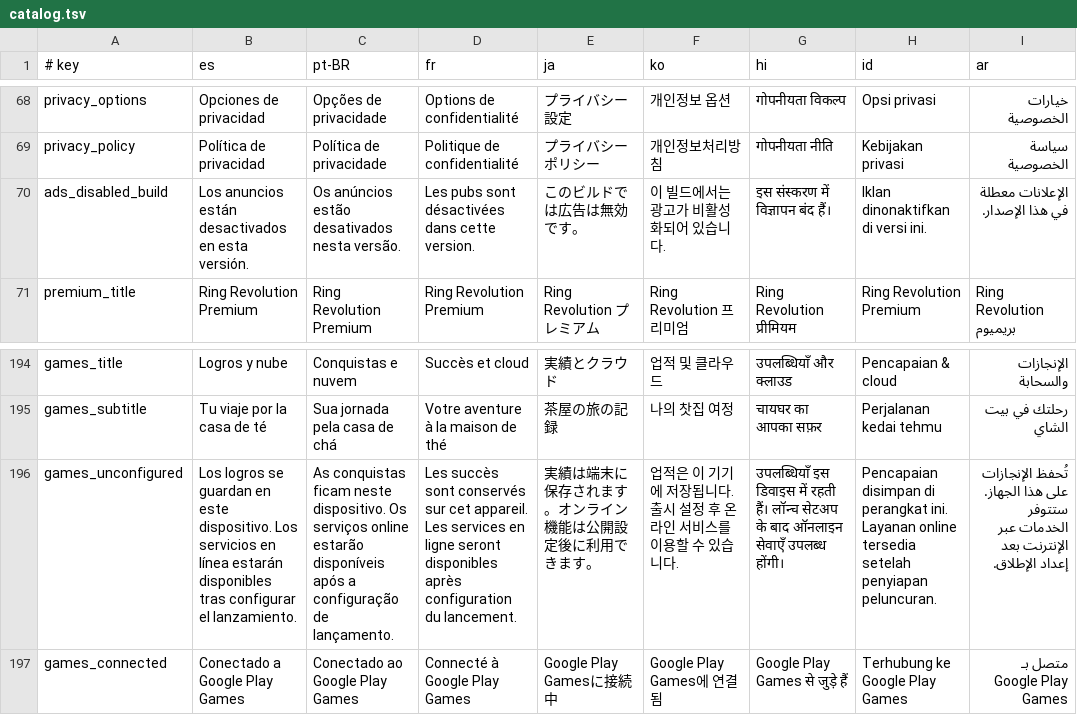
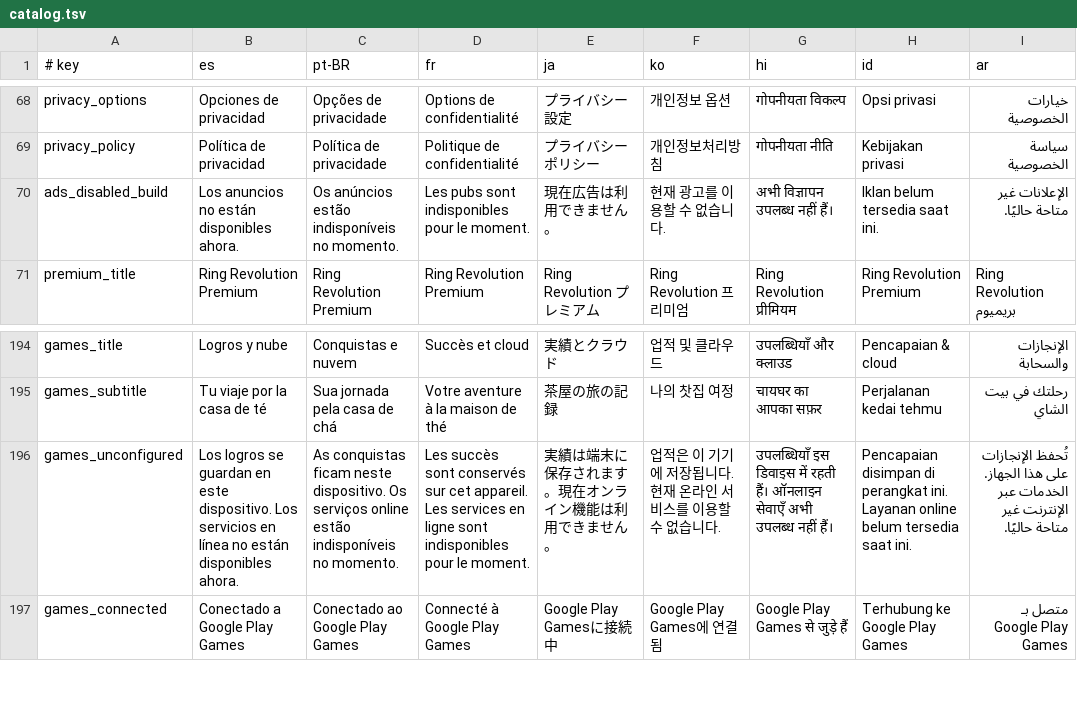
Before and after one commit to rotzmediagroup/RingRevolution-, a TSV file: tools/localization/catalog.tsv, drawn as a sheet; only a part is shown, gaps mark what is left out; the diff names each change by its address in the sheet, - before the commit and + after, or states it on an @@ line.

Commit message:
Finalize privacy disclosures, translation tooling and UI text contrast

```diff
--- a/tools/localization/catalog.tsv
+++ b/tools/localization/catalog.tsv
-B70 (es): Los anuncios están desactivados en esta versión.
+B70 (es): Los anuncios no están disponibles ahora.
-C70 (pt-BR): Os anúncios estão desativados nesta versão.
+C70 (pt-BR): Os anúncios estão indisponíveis no momento.
-D70 (fr): Les pubs sont désactivées dans cette version.
+D70 (fr): Les pubs sont indisponibles pour le moment.
-E70 (ja): このビルドでは広告は無効です。
+E70 (ja): 現在広告は利用できません。
-F70 (ko): 이 빌드에서는 광고가 비활성화되어 있습니다.
+F70 (ko): 현재 광고를 이용할 수 없습니다.
-G70 (hi): इस संस्करण में विज्ञापन बंद हैं।
+G70 (hi): अभी विज्ञापन उपलब्ध नहीं हैं।
-H70 (id): Iklan dinonaktifkan di versi ini.
+H70 (id): Iklan belum tersedia saat ini.
-I70 (ar): الإعلانات معطلة في هذا الإصدار.
+I70 (ar): الإعلانات غير متاحة حاليًا.
-B196 (es): …en línea estarán disponibles tras configurar el lanzamiento.
+B196 (es): …en línea no están disponibles ahora.
-C196 (pt-BR): …serviços online estarão disponíveis após a configuração de lançamento.
+C196 (pt-BR): …serviços online estão indisponíveis no momento.
-D196 (fr): …en ligne seront disponibles après configuration du lancement.
+D196 (fr): …en ligne sont indisponibles pour le moment.
-E196 (ja): 実績は端末に保存されます。オンライン機能は公開設定後に利用できます。
+E196 (ja): 実績は端末に保存されます。現在オンライン機能は利用できません。
-F196 (ko): 업적은 이 기기에 저장됩니다. 출시 설정 후 온라인 서비스를 이용할 수 있습니다.
+F196 (ko): 업적은 이 기기에 저장됩니다. 현재 온라인 서비스를 이용할 수 없습니다.
-G196 (hi): …रहती हैं। लॉन्च सेटअप के बाद ऑनलाइन सेवाएँ उपलब्ध होंगी।
+G196 (hi): …रहती हैं। ऑनलाइन सेवाएँ अभी उपलब्ध नहीं हैं।
-H196 (id): …Layanan online tersedia setelah penyiapan peluncuran.
+H196 (id): …Layanan online belum tersedia saat ini.
-I196 (ar): …هذا الجهاز. ستتوفر الخدمات عبر الإنترنت بعد إعداد الإطلاق.
+I196 (ar): …هذا الجهاز. الخدمات عبر الإنترنت غير متاحة حاليًا.
```
Also changed, not shown: tools/localization/services-de-nl.tsv, 20 other files.
